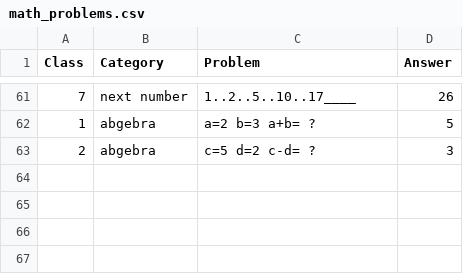
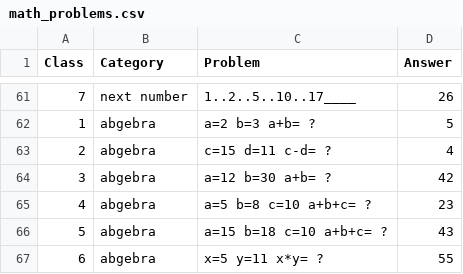
Before and after one commit to masrulmollah/maths2, a CSV file: math_problems.csv, drawn as a sheet; only a part is shown, gaps mark what is left out.

Commit message:
Update math_problems.csv

```diff
--- a/math_problems.csv
+++ b/math_problems.csv
@@ -62,2 +62,6 @@ Class,Category,Problem,Answer
 1,abgebra,a=2 b=3  a+b= ?,5
-2,abgebra,c=5  d=2  c-d= ?,3
+2,abgebra,c=15  d=11  c-d= ?,4
+3,abgebra,a=12 b=30  a+b= ?,42
+4,abgebra,a=5 b=8 c=10  a+b+c= ?,23
+5,abgebra,a=15 b=18 c=10  a+b+c= ?,43
+6,abgebra,x=5  y=11  x*y= ?,55
```
